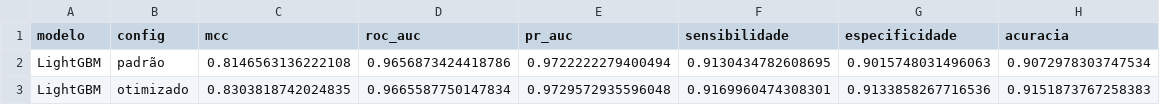
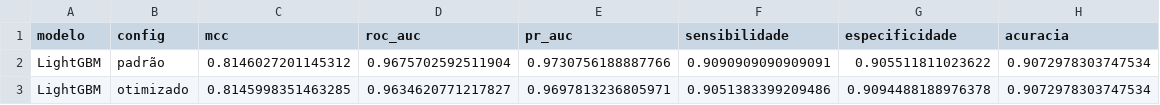
Before and after one commit to Rafael-mod/ml-antibacterial-peptides, a CSV file: reports/tabelas/resultados_teste_cego_tuning.csv, drawn as a sheet.

```diff
--- a/reports/tabelas/resultados_teste_cego_tuning.csv
+++ b/reports/tabelas/resultados_teste_cego_tuning.csv
@@ -1,3 +1,3 @@
 modelo,config,mcc,roc_auc,pr_auc,sensibilidade,especificidade,acuracia
-LightGBM,padrão,0.8146563136222108,0.9656873424418786,0.9722222279400494,0.9130434782608695,0.9015748031496063,0.9072978303747534
-LightGBM,otimizado,0.8303818742024835,0.9665587750147834,0.9729572935596048,0.9169960474308301,0.9133858267716536,0.9151873767258383
+LightGBM,padrão,0.8146027201145312,0.9675702592511904,0.9730756188887766,0.9090909090909091,0.905511811023622,0.9072978303747534
+LightGBM,otimizado,0.8145998351463285,0.9634620771217827,0.9697813236805971,0.9051383399209486,0.9094488188976378,0.9072978303747534
```
Also changed, not shown: reports/tabelas/resultados_cv.csv, reports/tabelas/resultados_tuning_cv.csv, 32 other files.
